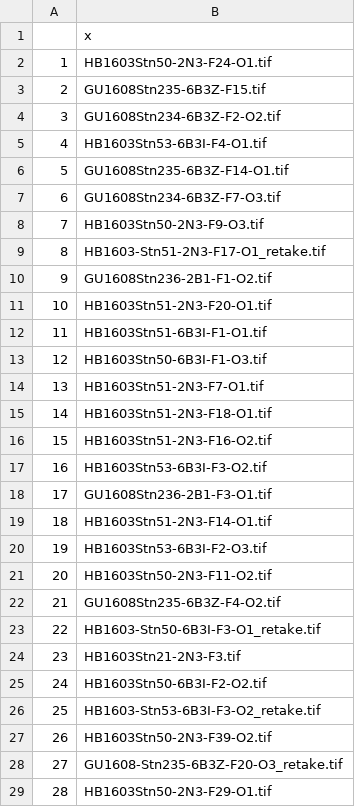
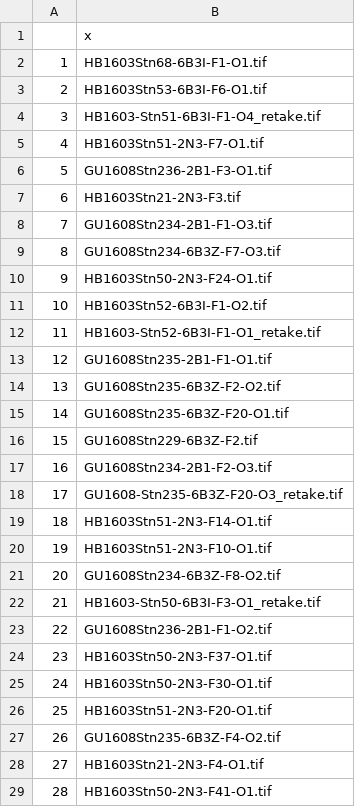
Before and after one commit to chrissy3815/SlopeSeaBluefinTuna, a CSV file: results/SlopeSeaOto_2020Reads_read2order.csv, drawn as a sheet; only a part is shown; the diff covers the shown part only.

Commit message:
Make the supplemental data table

```diff
--- a/results/SlopeSeaOto_2020Reads_read2order.csv
+++ b/results/SlopeSeaOto_2020Reads_read2order.csv
@@ -1,29 +1,29 @@
 "","x"
-"1","HB1603Stn50-2N3-F24-O1.tif"
-"2","GU1608Stn235-6B3Z-F15.tif"
-"3","GU1608Stn234-6B3Z-F2-O2.tif"
-"4","HB1603Stn53-6B3I-F4-O1.tif"
-"5","GU1608Stn235-6B3Z-F14-O1.tif"
-"6","GU1608Stn234-6B3Z-F7-O3.tif"
-"7","HB1603Stn50-2N3-F9-O3.tif"
-"8","HB1603-Stn51-2N3-F17-O1_retake.tif"
-"9","GU1608Stn236-2B1-F1-O2.tif"
-"10","HB1603Stn51-2N3-F20-O1.tif"
-"11","HB1603Stn51-6B3I-F1-O1.tif"
-"12","HB1603Stn50-6B3I-F1-O3.tif"
-"13","HB1603Stn51-2N3-F7-O1.tif"
-"14","HB1603Stn51-2N3-F18-O1.tif"
-"15","HB1603Stn51-2N3-F16-O2.tif"
-"16","HB1603Stn53-6B3I-F3-O2.tif"
-"17","GU1608Stn236-2B1-F3-O1.tif"
+"1","HB1603Stn68-6B3I-F1-O1.tif"
+"2","HB1603Stn53-6B3I-F6-O1.tif"
+"3","HB1603-Stn51-6B3I-F1-O4_retake.tif"
+"4","HB1603Stn51-2N3-F7-O1.tif"
+"5","GU1608Stn236-2B1-F3-O1.tif"
+"6","HB1603Stn21-2N3-F3.tif"
+"7","GU1608Stn234-2B1-F1-O3.tif"
+"8","GU1608Stn234-6B3Z-F7-O3.tif"
+"9","HB1603Stn50-2N3-F24-O1.tif"
+"10","HB1603Stn52-6B3I-F1-O2.tif"
+"11","HB1603-Stn52-6B3I-F1-O1_retake.tif"
+"12","GU1608Stn235-2B1-F1-O1.tif"
+"13","GU1608Stn235-6B3Z-F2-O2.tif"
+"14","GU1608Stn235-6B3Z-F20-O1.tif"
+"15","GU1608Stn229-6B3Z-F2.tif"
+"16","GU1608Stn234-2B1-F2-O3.tif"
+"17","GU1608-Stn235-6B3Z-F20-O3_retake.tif"
 "18","HB1603Stn51-2N3-F14-O1.tif"
-"19","HB1603Stn53-6B3I-F2-O3.tif"
-"20","HB1603Stn50-2N3-F11-O2.tif"
-"21","GU1608Stn235-6B3Z-F4-O2.tif"
-"22","HB1603-Stn50-6B3I-F3-O1_retake.tif"
-"23","HB1603Stn21-2N3-F3.tif"
-"24","HB1603Stn50-6B3I-F2-O2.tif"
-"25","HB1603-Stn53-6B3I-F3-O2_retake.tif"
-"26","HB1603Stn50-2N3-F39-O2.tif"
-"27","GU1608-Stn235-6B3Z-F20-O3_retake.tif"
-"28","HB1603Stn50-2N3-F29-O1.tif"
+"19","HB1603Stn51-2N3-F10-O1.tif"
+"20","GU1608Stn234-6B3Z-F8-O2.tif"
+"21","HB1603-Stn50-6B3I-F3-O1_retake.tif"
+"22","GU1608Stn236-2B1-F1-O2.tif"
+"23","HB1603Stn50-2N3-F37-O1.tif"
+"24","HB1603Stn50-2N3-F30-O1.tif"
+"25","HB1603Stn51-2N3-F20-O1.tif"
+"26","GU1608Stn235-6B3Z-F4-O2.tif"
+"27","HB1603Stn21-2N3-F4-O1.tif"
+"28","HB1603Stn50-2N3-F41-O1.tif"
```
Also changed, not shown: 35 edited cells elsewhere in this file, results/SlopeSeaOto_2020Reads_read3order.csv, 5 other files.
